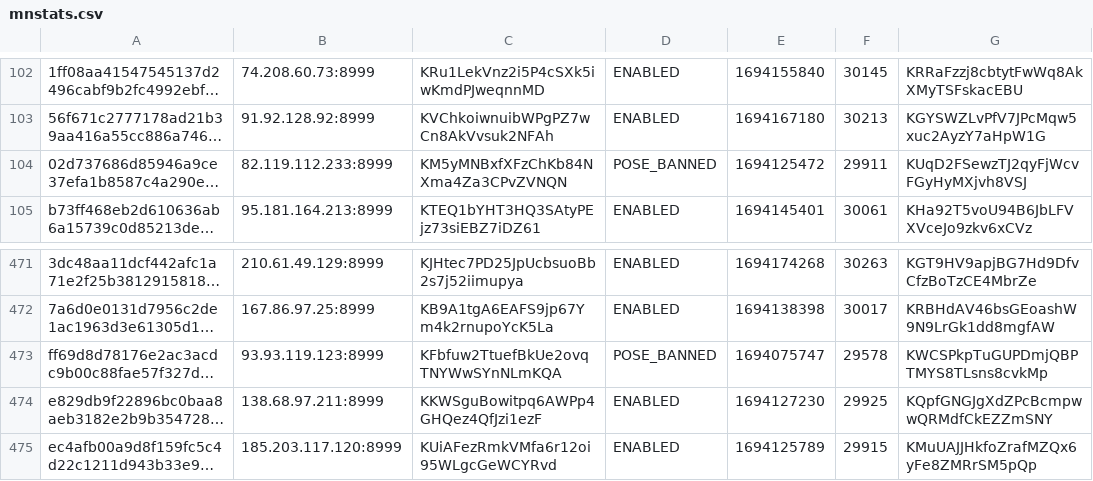
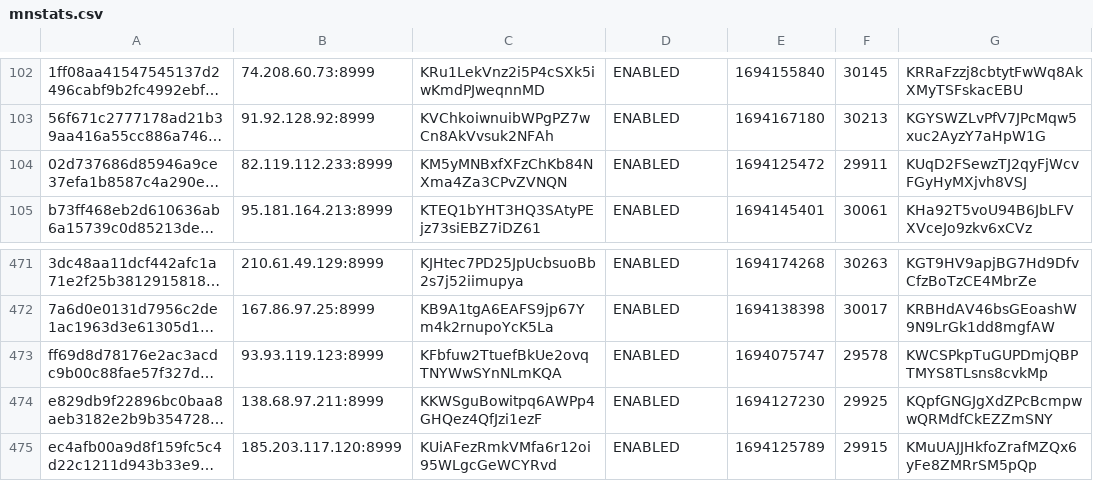
Before and after one commit to oudeis/kiiro-tracker, a CSV file: data/mnstats.csv, drawn as a sheet; only a part is shown, gaps mark what is left out; long unchanged cells end in …; the diff covers the shown part only; the diff names each change by its address in the sheet, - before the commit and + after, or states it on an @@ line.

```diff
--- a/data/mnstats.csv
+++ b/data/mnstats.csv
-D104: POSE_BANNED
+D104: ENABLED
-D473: POSE_BANNED
+D473: ENABLED
```
Also changed, not shown: 10 edited cells elsewhere in this file, 2 other files.
